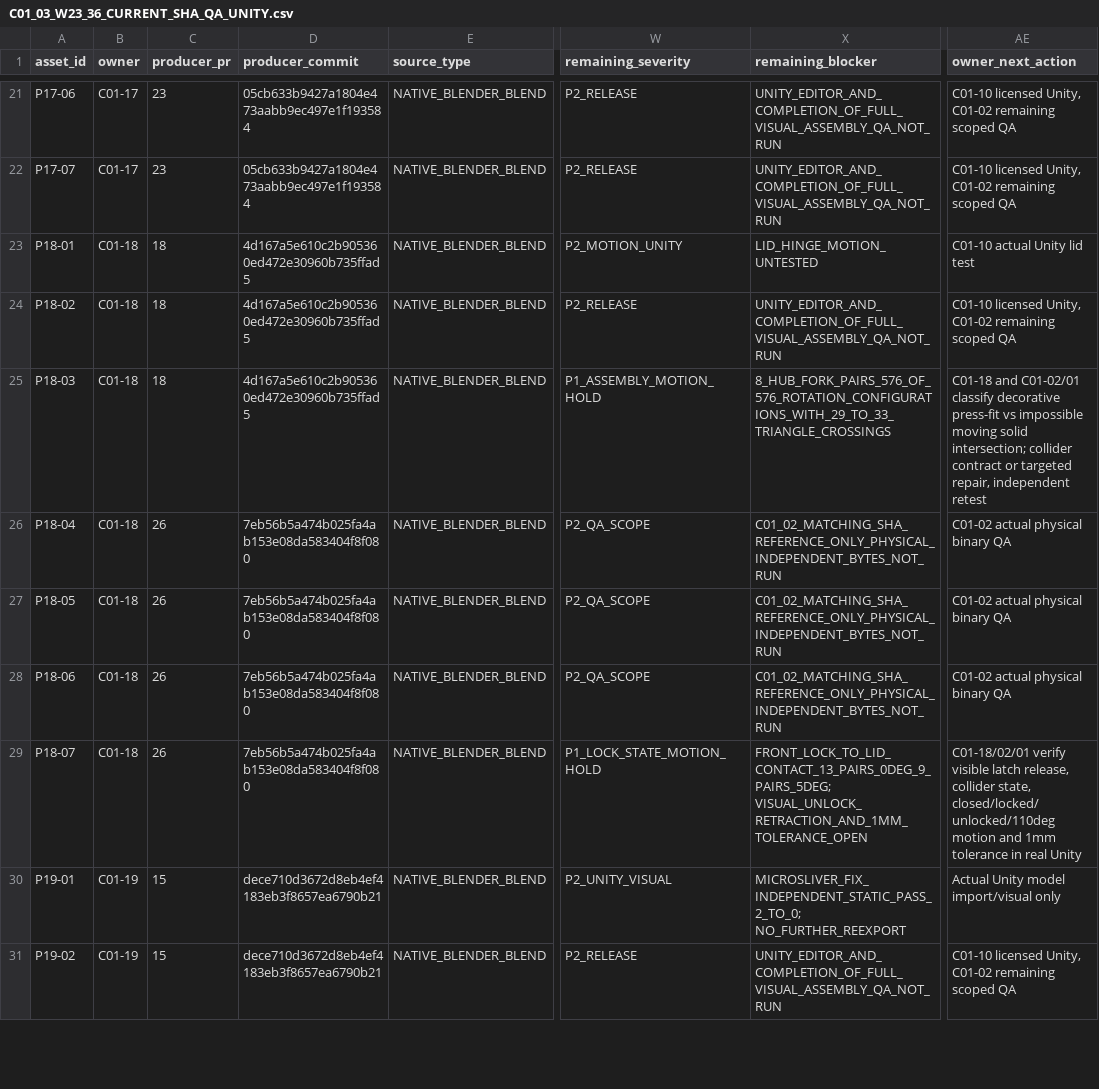
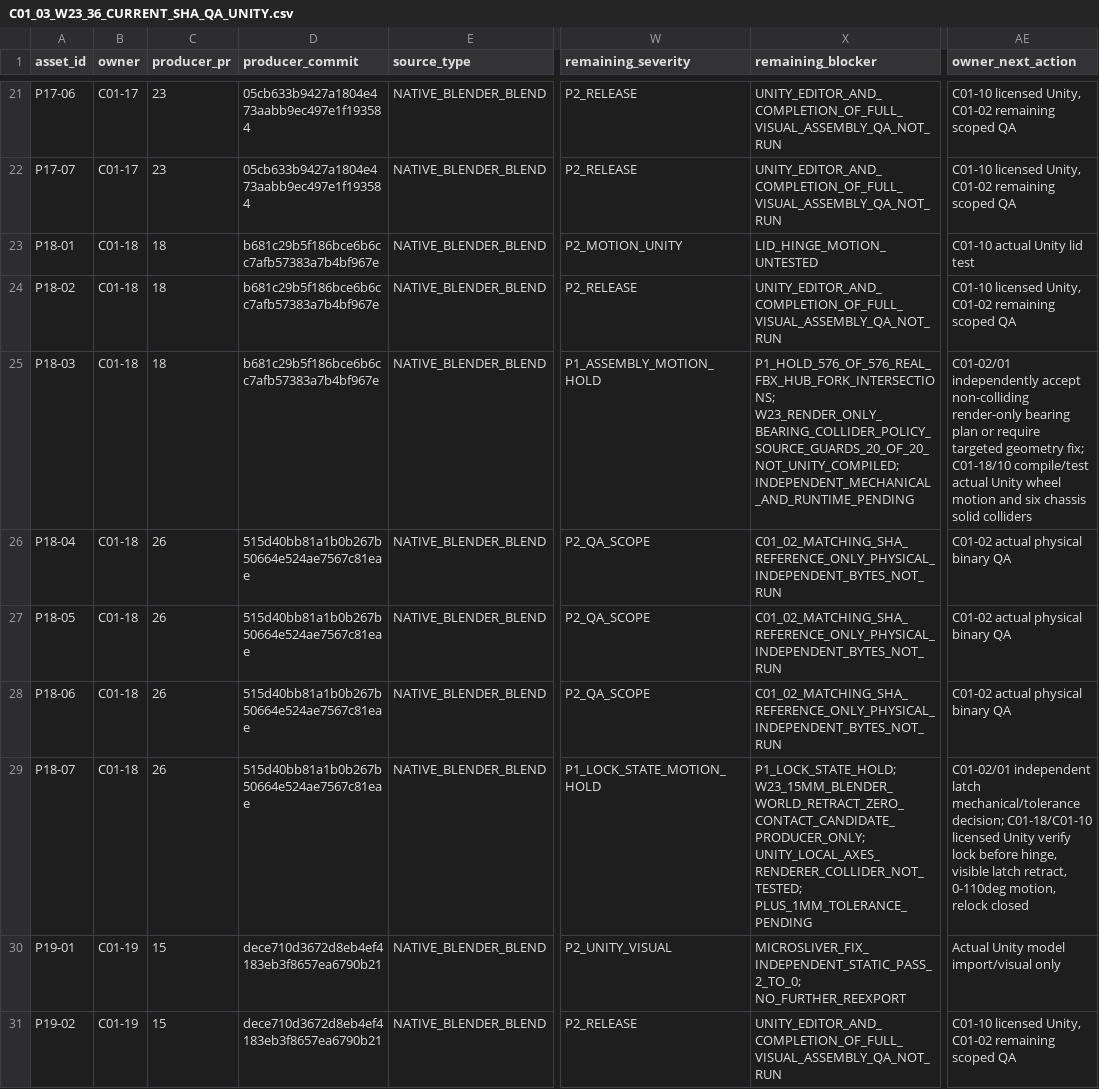
Before and after one commit to C8LyNn/Model-Test, a CSV file: C01InteriorProps_Library/Pass23/C01_03_W23_36_CURRENT_SHA_QA_UNITY.csv, drawn as a sheet; only a part is shown, gaps mark what is left out; the diff names each change by its address in the sheet, - before the commit and + after, or states it on an @@ line.

Commit message:
C01-03 W23: pin newest P18 source-only bearing and latch QA commits

```diff
--- a/C01InteriorProps_Library/Pass23/C01_03_W23_36_CURRENT_SHA_QA_UNITY.csv
+++ b/C01InteriorProps_Library/Pass23/C01_03_W23_36_CURRENT_SHA_QA_UNITY.csv
-D23:D25 (producer_commit): 4d167a5e610c2b905360ed472e30960b735ffad5
+D23:D25 (producer_commit): b681c29b5f186bce6b6cc7afb57383a7b4bf967e
-X25 (remaining_blocker): 8_HUB_FORK_PAIRS_576_OF_576_ROTATION_CONFIGURATIONS_WITH_29_TO_33_TRIANGLE_CROSSINGS
+X25 (remaining_blocker): P1_HOLD_576_OF_576_REAL_FBX_HUB_FORK_INTERSECTIONS; W23_RENDER_ONLY_BEARING_COLLIDER_POLICY_SOURCE_GUARDS_20_OF_20_NOT_UNITY_COMPILED; INDEPENDENT_MECHANICAL_AND_RUNTIME_PENDING
-AE25 (owner_next_action): C01-18 and C01-02/01 classify decorative press-fit vs impossible moving solid intersection; collider contract or targeted repair, independent retest
+AE25 (owner_next_action): C01-02/01 independently accept non-colliding render-only bearing plan or require targeted geometry fix; C01-18/10 compile/test actual Unity wheel motion and six chassis solid colliders
-D26:D29 (producer_commit): 7eb56b5a474b025fa4ab153e08da583404f8f080
+D26:D29 (producer_commit): 515d40bb81a1b0b267b50664e524ae7567c81eae
-X29 (remaining_blocker): FRONT_LOCK_TO_LID_CONTACT_13_PAIRS_0DEG_9_PAIRS_5DEG; VISUAL_UNLOCK_RETRACTION_AND_1MM_TOLERANCE_OPEN
+X29 (remaining_blocker): P1_LOCK_STATE_HOLD; W23_15MM_BLENDER_WORLD_RETRACT_ZERO_CONTACT_CANDIDATE_PRODUCER_ONLY; UNITY_LOCAL_AXES_RENDERER_COLLIDER_NOT_TESTED; PLUS_1MM_TOLERANCE_PENDING
-AE29 (owner_next_action): C01-18/02/01 verify visible latch release, collider state, closed/locked/unlocked/110deg motion and 1mm tolerance in real Unity
+AE29 (owner_next_action): C01-02/01 independent latch mechanical/tolerance decision; C01-18/C01-10 licensed Unity verify lock before hinge, visible latch retract, 0-110deg motion, relock closed
```
Also changed, not shown: 2 other files.
